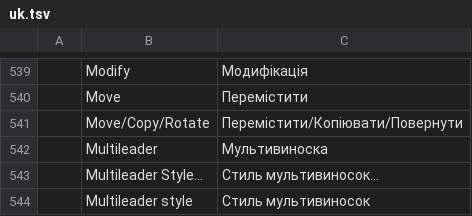
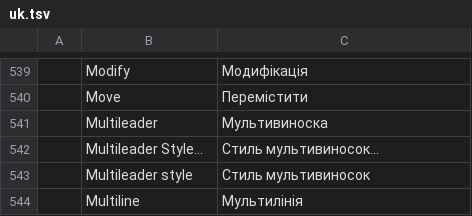
Before and after one commit to AICodeForgedev/cadaddy, a TSV file: crates/ui-egui/src/i18n/uk.tsv, drawn as a sheet; only a part is shown, gaps mark what is left out; the shorter side is filled out with more unchanged rows.

Commit message:
Revert "MOCORO: move, copy, rotate and scale a selection from one base point until eXit (#1388)"
This reverts commit 9a51d536708cfbd7764a7b9eb755ab0062f4d81f.

```diff
--- a/crates/ui-egui/src/i18n/uk.tsv
+++ b/crates/ui-egui/src/i18n/uk.tsv
@@ -540,3 +540,2 @@
 	Move	Перемістити
-	Move/Copy/Rotate	Перемістити/Копіювати/Повернути
 	Multileader	Мультивиноска
```
Also changed, not shown: crates/ui-egui/src/i18n/it.tsv, 3 other files.
